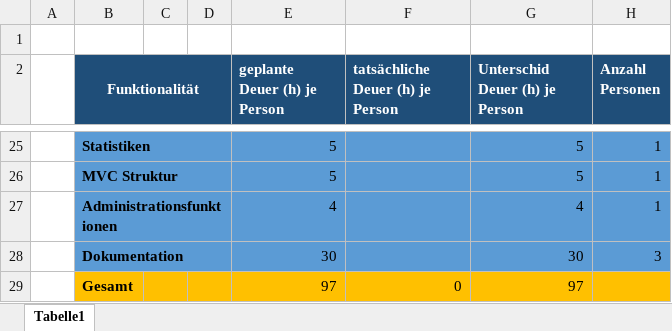
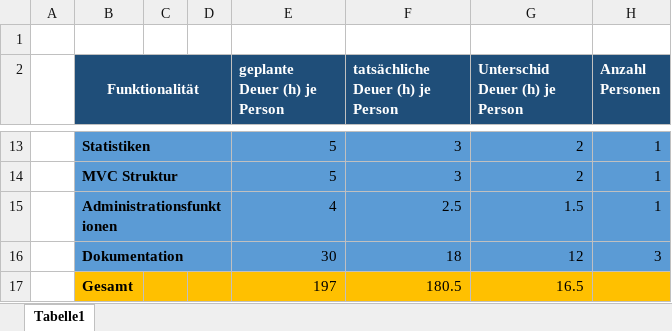
Before and after one commit to SCHREDDO/FHDW-AWE-Projekt-SEM4-2017, an Excel workbook: documentation/geplateraufwand.xlsx, sheet Tabelle1, drawn as a sheet; only a part is shown, gaps mark what is left out; values as stored, in another font and other column widths than the file's, no borders; addresses are those after the commit; the diff covers the shown part only; the diff names each change by its address in the sheet, - before the commit and + after, or states it on an @@ line.

```diff
--- a/documentation/geplateraufwand.xlsx (sheet Tabelle1)
+++ b/documentation/geplateraufwand.xlsx (sheet Tabelle1)
-F13:F14 (tatsächliche Deuer (h) je Person): (empty)
+F13:F14 (tatsächliche Deuer (h) je Person): 3
-G13:G14 (Unterschid Deuer (h) je Person): 5
+G13:G14 (Unterschid Deuer (h) je Person): 2
-F15 (tatsächliche Deuer (h) je Person): (empty)
+F15 (tatsächliche Deuer (h) je Person): 2.5
-G15 (Unterschid Deuer (h) je Person): 4
+G15 (Unterschid Deuer (h) je Person): 1.5
-F16 (tatsächliche Deuer (h) je Person): (empty)
+F16 (tatsächliche Deuer (h) je Person): 18
-G16 (Unterschid Deuer (h) je Person): 30
+G16 (Unterschid Deuer (h) je Person): 12
-E17 (geplante Deuer (h) je Person): 97
+E17 (geplante Deuer (h) je Person): 197
-F17 (tatsächliche Deuer (h) je Person): 0
+F17 (tatsächliche Deuer (h) je Person): 180.5
-G17 (Unterschid Deuer (h) je Person): 97
+G17 (Unterschid Deuer (h) je Person): 16.5
```
Also changed, not shown: 12 removed rows and 20 edited cells elsewhere in this sheet, 2 other files.
